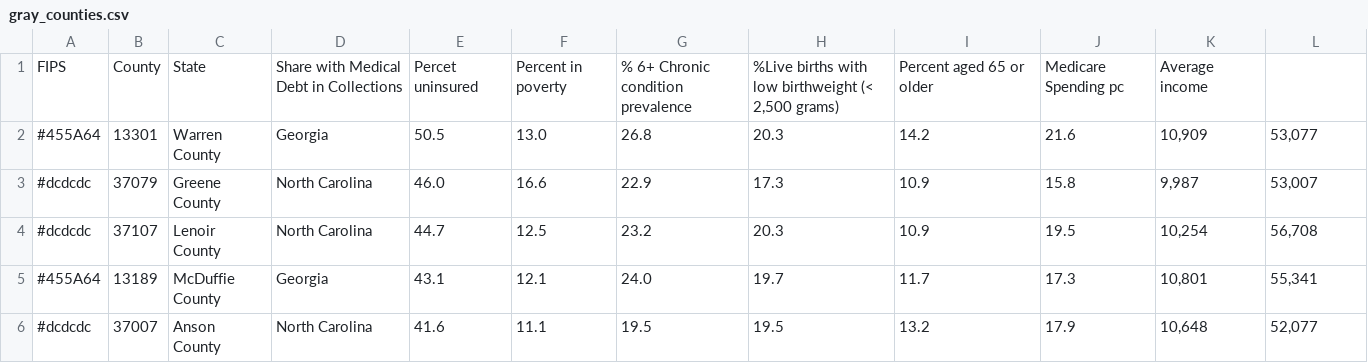
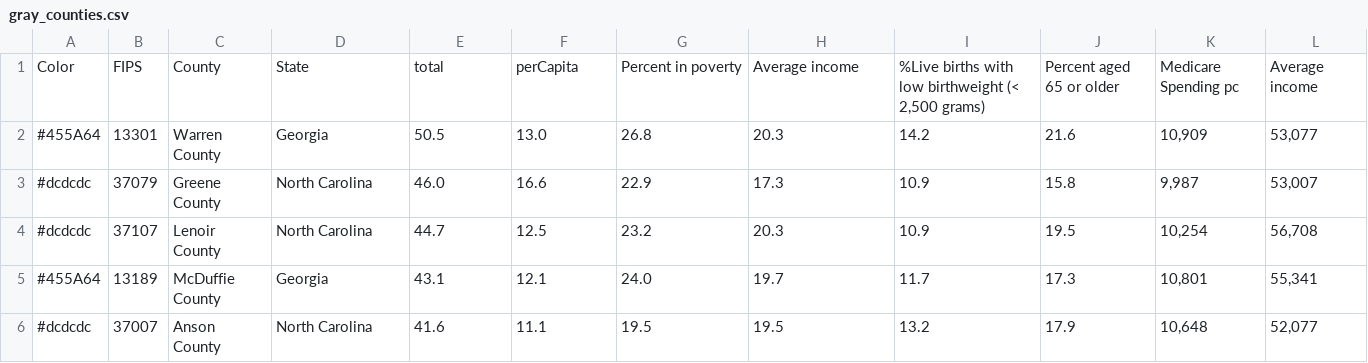
Before and after one commit to juweek/beeswarm, a CSV file: gray_counties.csv, drawn as a sheet; only a part is shown.

Commit message:
slight improvement

```diff
--- a/gray_counties.csv
+++ b/gray_counties.csv
@@ -1,2 +1,2 @@
-FIPS,County,State,Share with Medical Debt in Collections,Percet uninsured,Percent in poverty,% 6+ Chronic condition prevalence,"%Live births with low birthweight (< 2,500 grams)",Percent aged 65 or older,Medicare Spending pc,Average income
+Color,FIPS,County,State,total,perCapita,Percent in poverty,Average income,"%Live births with low birthweight (< 2,500 grams)",Percent aged 65 or older,Medicare Spending pc,Average income
 #455A64,13301,Warren County,Georgia,50.5,13.0,26.8,20.3,14.2,21.6,"10,909","53,077"
```
